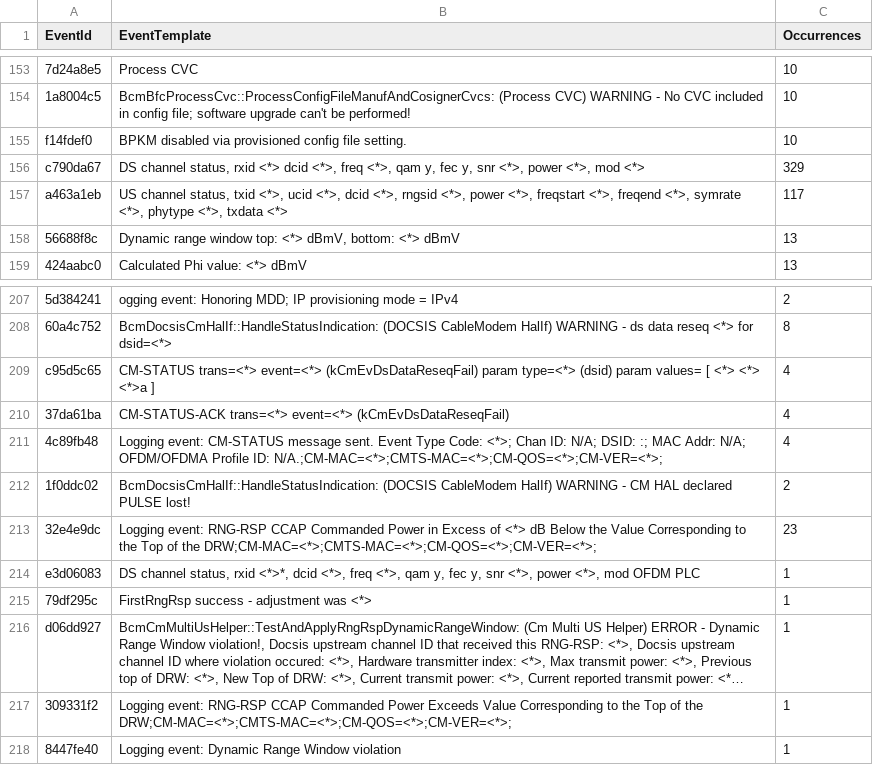
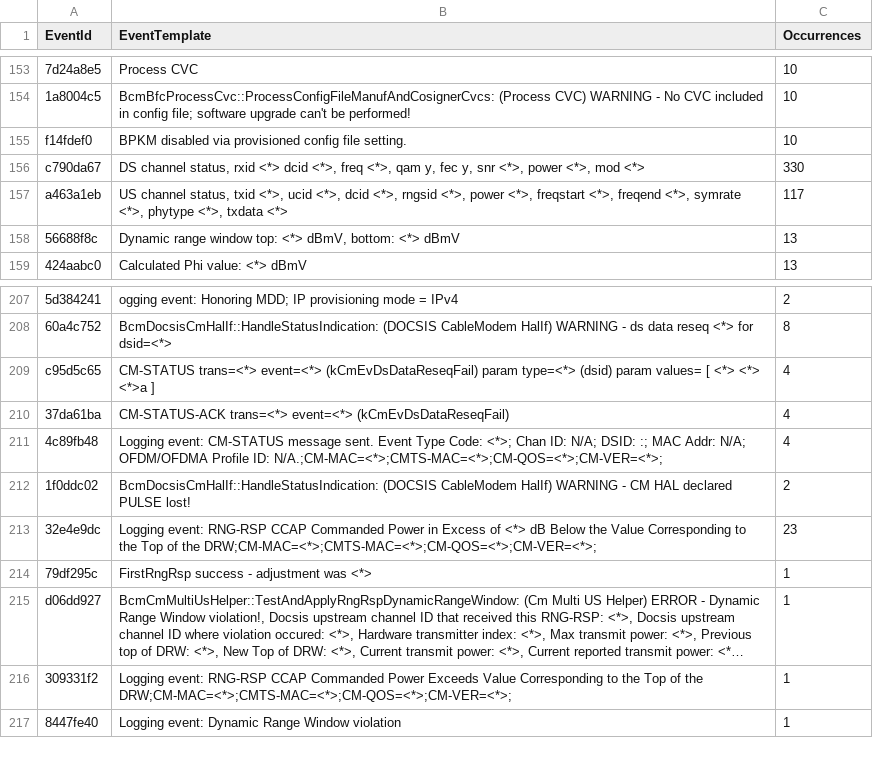
Before and after one commit to hayhan/loganalyzer, a CSV file: results/test_norm.txt_templates.csv, drawn as a sheet; only a part is shown, gaps mark what is left out; long unchanged cells end in …; the diff names each change by its address in the sheet, - before the commit and + after, or states it on an @@ line.

Commit message:
fix a bug in processing ds channel table formating

```diff
--- a/results/test_norm.txt_templates.csv
+++ b/results/test_norm.txt_templates.csv
-C156 (Occurrences): 329
+C156 (Occurrences): 330
-row 214: e3d06083 | DS channel status, rxid <*>*, dcid <*>, freq <*>, qam y, fec y, snr <*>, power <*>, mod OFDM PLC | 1
```
Also changed, not shown: 4 other files.
